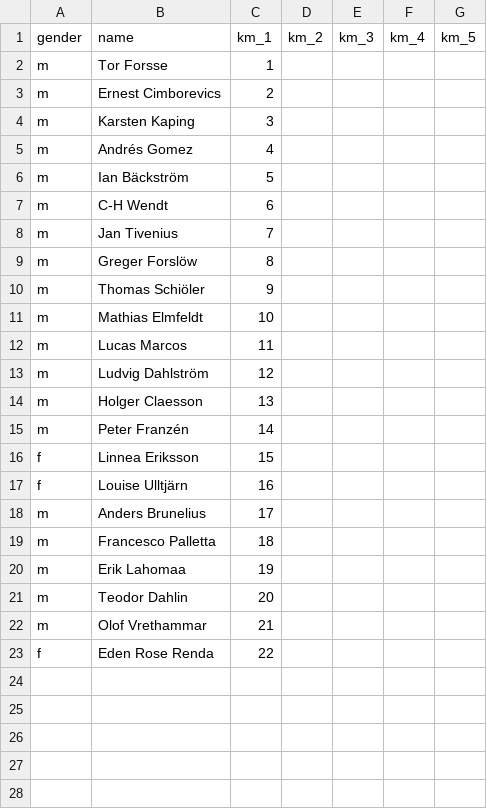
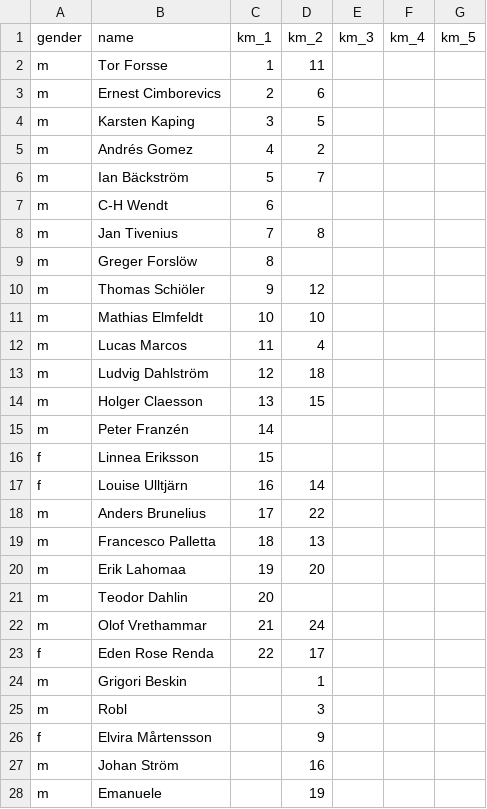
Before and after one commit to andreslagerlof/km2022, a CSV file: assets/data/results.csv, drawn as a sheet; only a part is shown; the diff covers the shown part only.

Commit message:
updated with results from competition no 2

```diff
--- a/assets/data/results.csv
+++ b/assets/data/results.csv
@@ -1,23 +1,28 @@
 gender;name;km_1;km_2;km_3;km_4;km_5
-m;Tor Forsse;1;;;;
-m;Ernest Cimborevics;2;;;;
-m;Karsten Kaping;3;;;;
-m;Andrés Gomez;4;;;;
-m;Ian Bäckström;5;;;;
+m;Tor Forsse;1;11;;;
+m;Ernest Cimborevics;2;6;;;
+m;Karsten Kaping;3;5;;;
+m;Andrés Gomez;4;2;;;
+m;Ian Bäckström;5;7;;;
 m;C-H Wendt;6;;;;
-m;Jan Tivenius;7;;;;
+m;Jan Tivenius;7;8;;;
 m;Greger Forslöw;8;;;;
-m;Thomas Schiöler;9;;;;
-m;Mathias Elmfeldt;10;;;;
-m;Lucas Marcos;11;;;;
-m;Ludvig Dahlström;12;;;;
-m;Holger Claesson;13;;;;
+m;Thomas Schiöler;9;12;;;
+m;Mathias Elmfeldt;10;10;;;
+m;Lucas Marcos;11;4;;;
+m;Ludvig Dahlström;12;18;;;
+m;Holger Claesson;13;15;;;
 m;Peter Franzén;14;;;;
 f;Linnea Eriksson;15;;;;
-f;Louise Ulltjärn;16;;;;
-m;Anders Brunelius;17;;;;
-m;Francesco Palletta;18;;;;
-m;Erik Lahomaa;19;;;;
+f;Louise Ulltjärn;16;14;;;
+m;Anders Brunelius;17;22;;;
+m;Francesco Palletta;18;13;;;
+m;Erik Lahomaa;19;20;;;
 m;Teodor Dahlin;20;;;;
-m;Olof Vrethammar;21;;;;
-f;Eden Rose Renda;22;;;;
+m;Olof Vrethammar;21;24;;;
+f;Eden Rose Renda;22;17;;;
+m;Grigori Beskin;;1;;;
+m;Robl;;3;;;
+f;Elvira Mårtensson;;9;;;
+m;Johan Ström;;16;;;
+m;Emanuele;;19;;;
```
Also changed, not shown: 2 added rows elsewhere in this file.
